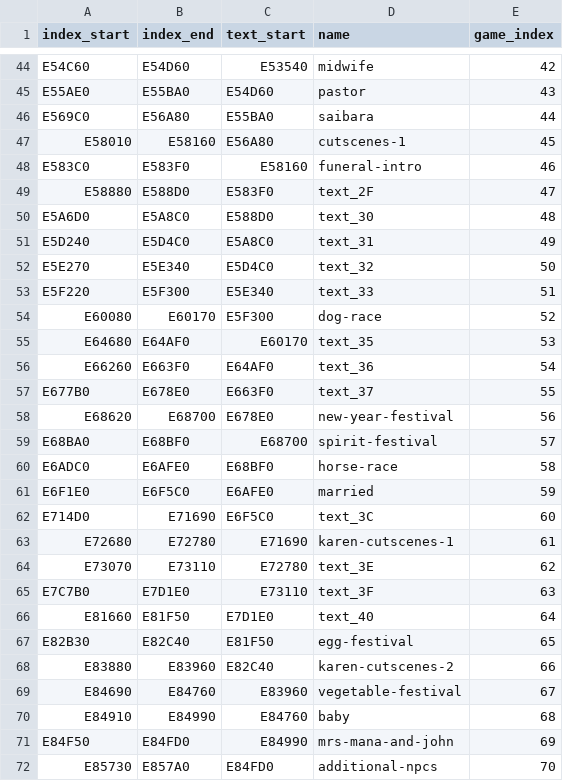
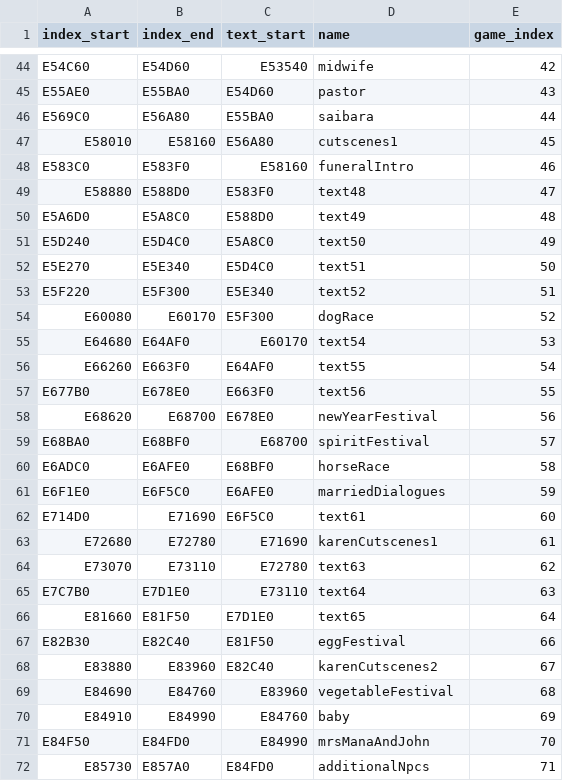
Before and after one commit to harvestwhisperer/hm64-decomp, a CSV file: tools/text_addresses.csv, drawn as a sheet; only a part is shown, gaps mark what is left out; the diff covers the shown part only.

```diff
--- a/tools/text_addresses.csv
+++ b/tools/text_addresses.csv
@@ -46,27 +46,27 @@ E55AE0,E55BA0,E54D60,pastor,43
 E569C0,E56A80,E55BA0,saibara,44
-E58010,E58160,E56A80,cutscenes-1,45
-E583C0,E583F0,E58160,funeral-intro,46
-E58880,E588D0,E583F0,text_2F,47
-E5A6D0,E5A8C0,E588D0,text_30,48
-E5D240,E5D4C0,E5A8C0,text_31,49
-E5E270,E5E340,E5D4C0,text_32,50
-E5F220,E5F300,E5E340,text_33,51
-E60080,E60170,E5F300,dog-race,52
-E64680,E64AF0,E60170,text_35,53
-E66260,E663F0,E64AF0,text_36,54
-E677B0,E678E0,E663F0,text_37,55
-E68620,E68700,E678E0,new-year-festival,56
-E68BA0,E68BF0,E68700,spirit-festival,57
-E6ADC0,E6AFE0,E68BF0,horse-race,58
-E6F1E0,E6F5C0,E6AFE0,married,59
-E714D0,E71690,E6F5C0,text_3C,60
-E72680,E72780,E71690,karen-cutscenes-1,61
-E73070,E73110,E72780,text_3E,62
-E7C7B0,E7D1E0,E73110,text_3F,63
-E81660,E81F50,E7D1E0,text_40,64
-E82B30,E82C40,E81F50,egg-festival,65
-E83880,E83960,E82C40,karen-cutscenes-2,66
-E84690,E84760,E83960,vegetable-festival,67
-E84910,E84990,E84760,baby,68
-E84F50,E84FD0,E84990,mrs-mana-and-john,69
-E85730,E857A0,E84FD0,additional-npcs,70
+E58010,E58160,E56A80,cutscenes1,45
+E583C0,E583F0,E58160,funeralIntro,46
+E58880,E588D0,E583F0,text48,47
+E5A6D0,E5A8C0,E588D0,text49,48
+E5D240,E5D4C0,E5A8C0,text50,49
+E5E270,E5E340,E5D4C0,text51,50
+E5F220,E5F300,E5E340,text52,51
+E60080,E60170,E5F300,dogRace,52
+E64680,E64AF0,E60170,text54,53
+E66260,E663F0,E64AF0,text55,54
+E677B0,E678E0,E663F0,text56,55
+E68620,E68700,E678E0,newYearFestival,56
+E68BA0,E68BF0,E68700,spiritFestival,57
+E6ADC0,E6AFE0,E68BF0,horseRace,58
+E6F1E0,E6F5C0,E6AFE0,marriedDialogues,59
+E714D0,E71690,E6F5C0,text61,60
+E72680,E72780,E71690,karenCutscenes1,61
+E73070,E73110,E72780,text63,62
+E7C7B0,E7D1E0,E73110,text64,63
+E81660,E81F50,E7D1E0,text65,64
+E82B30,E82C40,E81F50,eggFestival,66
+E83880,E83960,E82C40,karenCutscenes2,67
+E84690,E84760,E83960,vegetableFestival,68
+E84910,E84990,E84760,baby,69
+E84F50,E84FD0,E84990,mrsManaAndJohn,70
+E85730,E857A0,E84FD0,additionalNpcs,71
```
Also changed, not shown: 15 edited cells elsewhere in this file, tools/sprite_addresses.csv, 56 other files.
